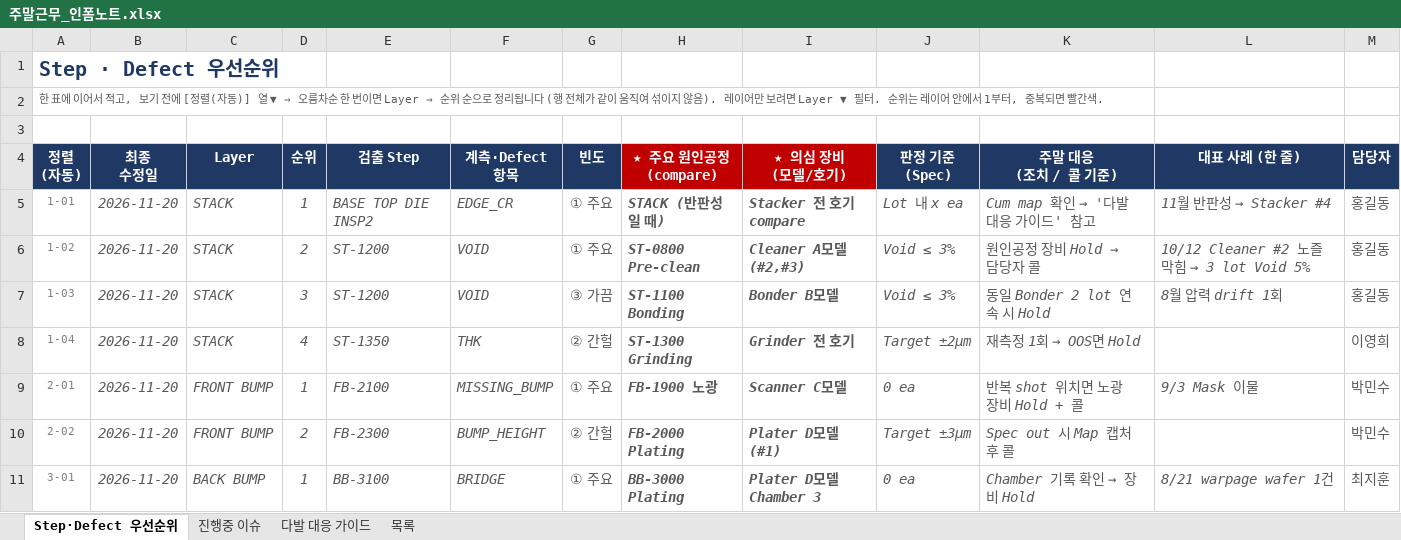
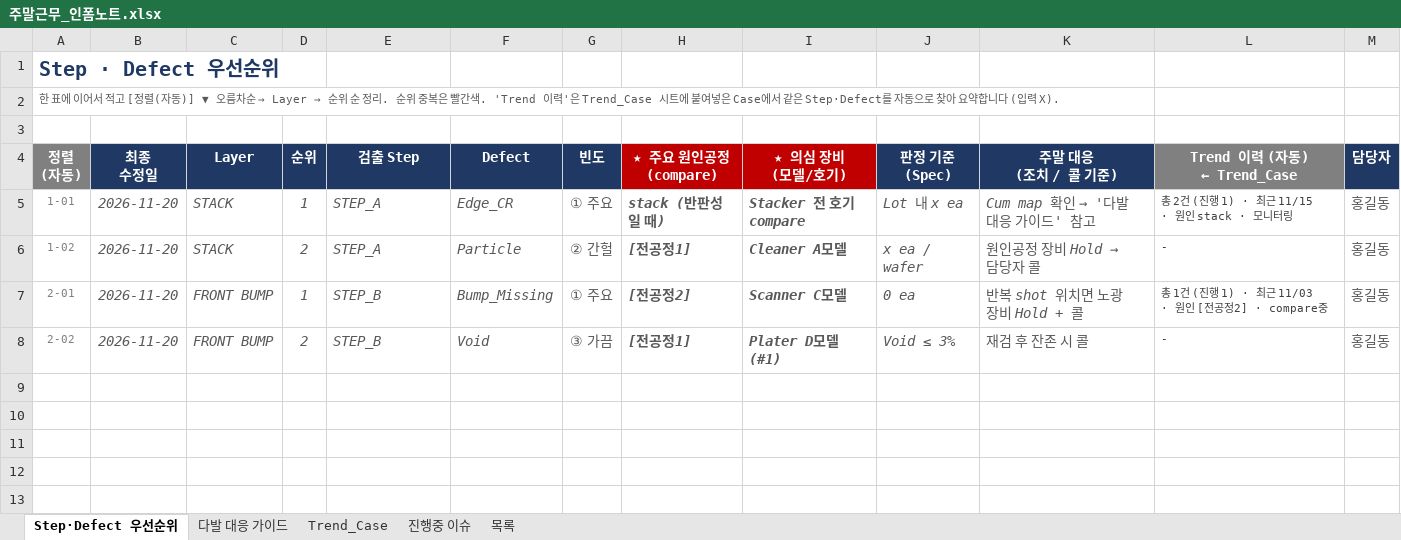
Before and after one commit to hanoul2068/my-brief, an Excel workbook: 주말근무_인폼노트.xlsx, sheet Step·Defect 우선순위, drawn as a sheet; values as stored, in another font and other column widths than the file's, no borders; conditional formats not drawn; removed rows and columns are numbered as before the commit, all else as after; ↵ is a line break in a cell; the diff names each change by its address in the sheet, - before the commit and + after, or states it on an @@ line.

```diff
--- a/주말근무_인폼노트.xlsx (sheet Step·Defect 우선순위)
+++ b/주말근무_인폼노트.xlsx (sheet Step·Defect 우선순위)
+sheet tab: Trend_Case
@@ sheet tab order changed: Step·Defect 우선순위 | 다발 대응 가이드 | Trend_Case | 진행중 이슈 | 목록 @@
@@ A2 (정렬 (자동)): …서 적고, 보기 전에 [정렬(자동)] 열 ▼ → 오름차순 한 번이면 Layer → 순위 순으로 정리됩니다 (행 전체가 같이 움직여 섞이지 않음). 레이어만 보려면 Layer ▼ 필터. 순위는 레이어 안에서 1부터, 중복되면 빨간색. → …서 적고 [정렬(자동)] ▼ 오름차순 → Layer → 순위 순 정리. 순위 중복은 빨간색. 'Trend 이력'은 Trend_Case 시트에 붙여넣은 Case에서 같은 Step·Defect를 자동으로 찾아 요약합니다 (입력 X). @@
-A4 fill: #1F3864
+A4 fill: #808080
-F4: 계측·Defect 항목
+F4: Defect
-L4: 대표 사례 (한 줄)
+L4: Trend 이력 (자동) ↵ ← Trend_Case
-L4 fill: #1F3864
+L4 fill: #808080
-E5 (검출 Step): BASE TOP DIE INSP2
+E5 (검출 Step): STEP_A
-F5 (Defect): EDGE_CR
+F5 (Defect): Edge_CR
-H5 (★ 주요 원인공정 (compare)): STACK (반판성일 때)
+H5 (★ 주요 원인공정 (compare)): stack (반판성일 때)
@@ L5 (Trend 이력 (자동) ← Trend_Case): 11월 반판성 → Stacker #4 → 총 2건 (진행 1) · 최근 11/15 · 원인 stack · 모니터링 @@
@@ L5:L6 italic: on → off, text colour: #595959 → #404040, text size: smaller @@
-E6 (검출 Step): ST-1200
+E6 (검출 Step): STEP_A
-F6 (Defect): VOID
+F6 (Defect): Particle
-G6 (빈도): ① 주요
+G6 (빈도): ② 간헐
-H6 (★ 주요 원인공정 (compare)): ST-0800 Pre-clean
+H6 (★ 주요 원인공정 (compare)): [전공정1]
-I6 (★ 의심 장비 (모델/호기)): Cleaner A모델 (#2,#3)
+I6 (★ 의심 장비 (모델/호기)): Cleaner A모델
-J6 (판정 기준 (Spec)): Void ≤ 3%
+J6 (판정 기준 (Spec)): x ea / wafer
@@ L6 (Trend 이력 (자동) ← Trend_Case): 10/12 Cleaner #2 노즐 막힘 → 3 lot Void 5% → - @@
-row 7: 1-03 | 2026-11-20 | STACK | 3 | ST-1200 | VOID | ③ 가끔 | ST-1100 Bonding | Bonder B모델 | Void ≤ 3% | 동일 Bonder 2 lot 연속 시 Hold | 8월 압력 drift 1회 | 홍길동
-row 8: 1-04 | 2026-11-20 | STACK | 4 | ST-1350 | THK | ② 간헐 | ST-1300 Grinding | Grinder 전 호기 | Target ±2µm | 재측정 1회 → OOS면 Hold |  | 이영희
-E7 (검출 Step): FB-2100
+E7 (검출 Step): STEP_B
-F7 (Defect): MISSING_BUMP
+F7 (Defect): Bump_Missing
-H7 (★ 주요 원인공정 (compare)): FB-1900 노광
+H7 (★ 주요 원인공정 (compare)): [전공정2]
-L7 (Trend 이력 (자동) ← Trend_Case): 9/3 Mask 이물
+L7 (Trend 이력 (자동) ← Trend_Case): 총 1건 (진행 1) · 최근 11/03 · 원인 [전공정2] · compare중
@@ L7 italic: on → off, text colour: #595959 → #404040, text size: smaller @@
-M7:M8 (담당자): 박민수
+M7:M8 (담당자): 홍길동
-E8 (검출 Step): FB-2300
+E8 (검출 Step): STEP_B
-F8 (Defect): BUMP_HEIGHT
+F8 (Defect): Void
-G8 (빈도): ② 간헐
+G8 (빈도): ③ 가끔
-H8 (★ 주요 원인공정 (compare)): FB-2000 Plating
+H8 (★ 주요 원인공정 (compare)): [전공정1]
-J8 (판정 기준 (Spec)): Target ±3µm
+J8 (판정 기준 (Spec)): Void ≤ 3%
-K8 (주말 대응 (조치 / 콜 기준)): Spec out 시 Map 캡처 후 콜
+K8 (주말 대응 (조치 / 콜 기준)): 재검 후 잔존 시 콜
-L8 (Trend 이력 (자동) ← Trend_Case): (empty)
+L8 (Trend 이력 (자동) ← Trend_Case): -
-row 11: 3-01 | 2026-11-20 | BACK BUMP | 1 | BB-3100 | BRIDGE | ① 주요 | BB-3000 Plating | Plater D모델 Chamber 3 | 0 ea | Chamber 기록 확인 → 장비 Hold | 8/21 warpage wafer 1건 | 최지훈
```
Also changed, not shown: sheet 목록, sheet 다발 대응 가이드, sheet 진행중 이슈, formulas that keep their value.
